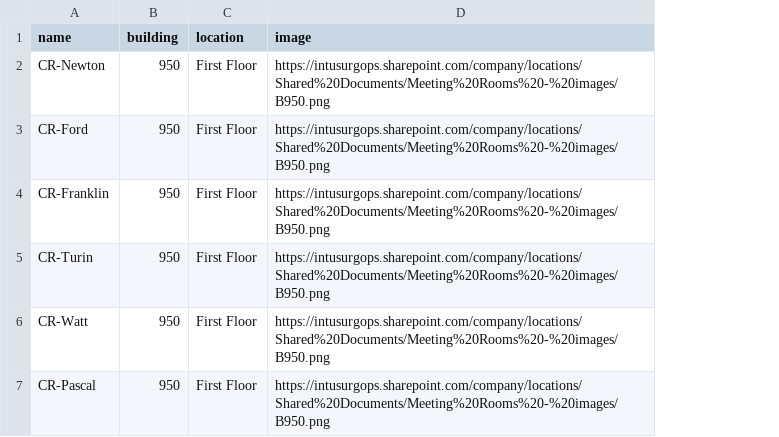
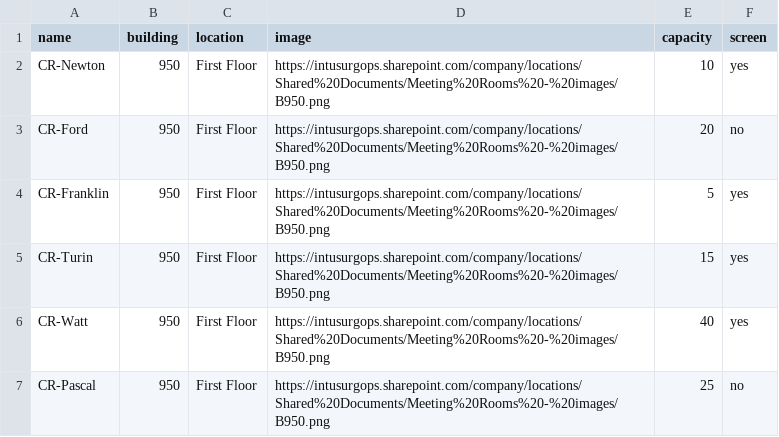
Before and after one commit to randeep2906/JSON-CSV, a CSV file: DataSeed.csv, drawn as a sheet; the diff names each change by its address in the sheet, - before the commit and + after, or states it on an @@ line.

Commit message:
Add files via upload

```diff
--- a/DataSeed.csv
+++ b/DataSeed.csv
+column E (capacity), rows 2-7: 10 | 20 | 5 | 15 | 40 | 25
+column F (screen), rows 2-7: yes | no | yes | yes | yes | no
```
